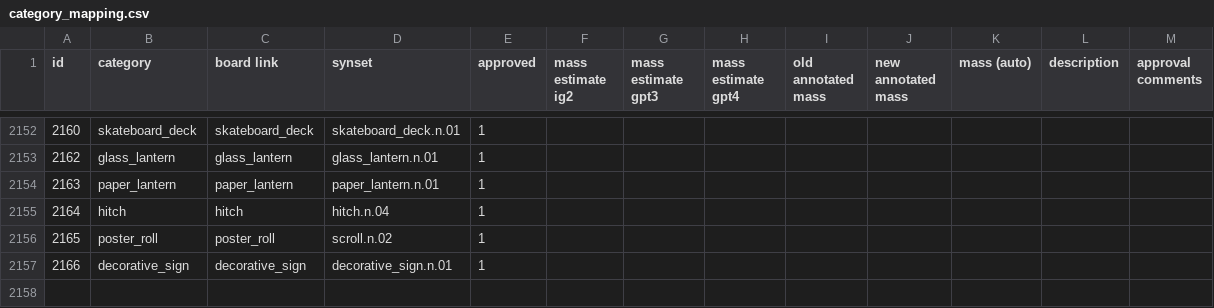
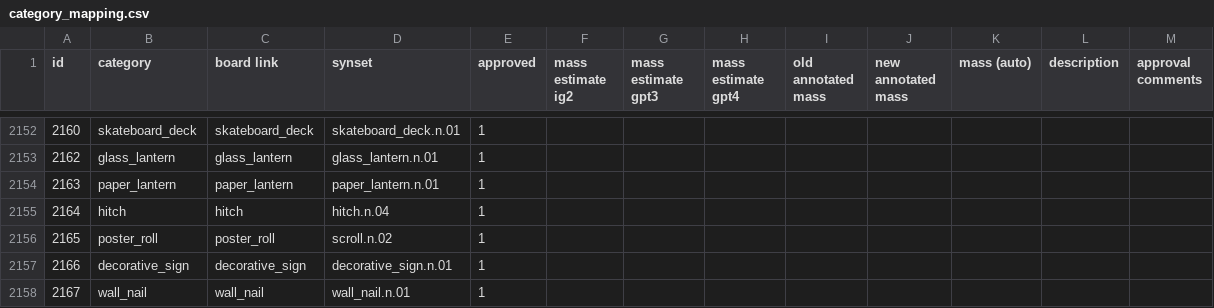
Before and after one commit to StanfordVL/bddl, a CSV file: bddl/generated_data/category_mapping.csv, drawn as a sheet; only a part is shown, gaps mark what is left out; the diff names each change by its address in the sheet, - before the commit and + after, or states it on an @@ line.

```diff
--- a/bddl/generated_data/category_mapping.csv
+++ b/bddl/generated_data/category_mapping.csv
+row 2158: 2167 | wall_nail | wall_nail | wall_nail.n.01 | 1
```
